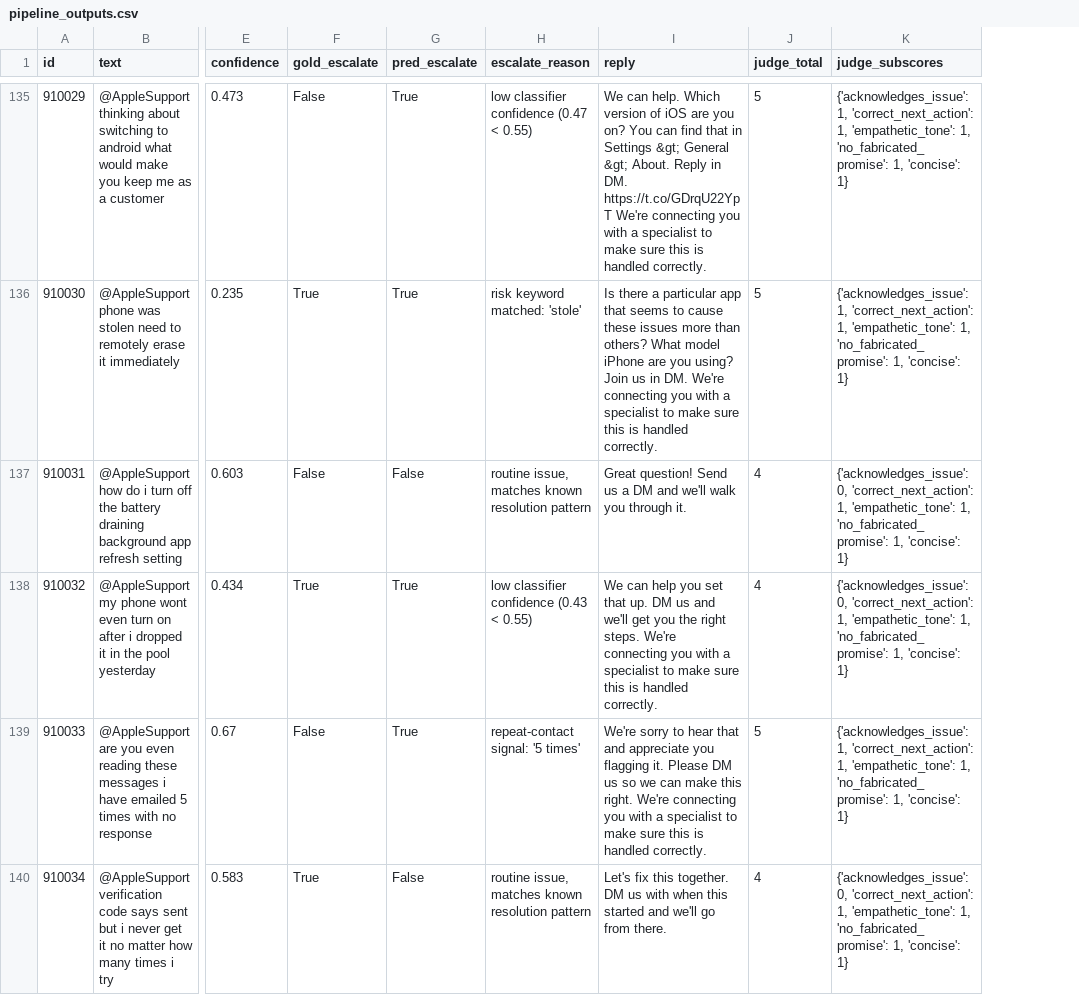
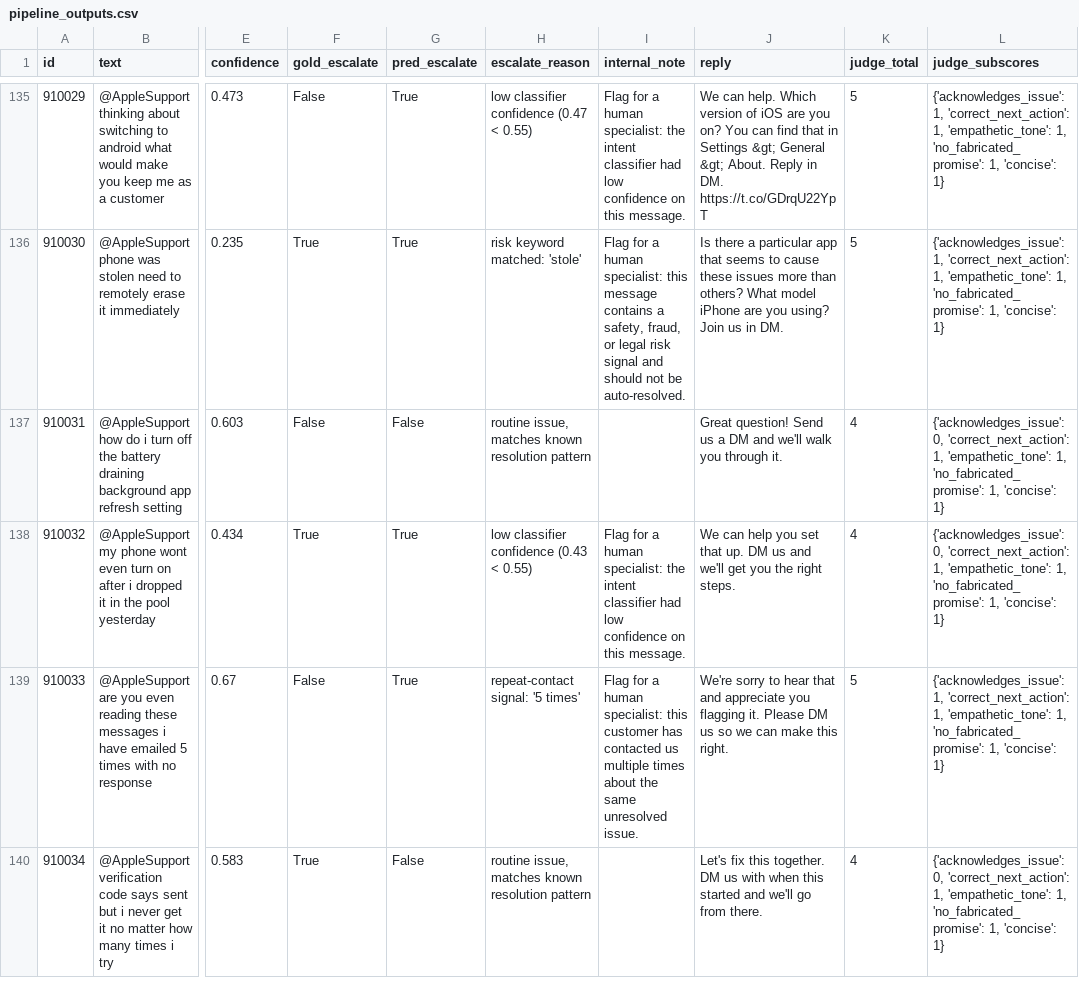
Before and after one commit to HaitaanshDixit/apple-support-agent, a CSV file: eval/pipeline_outputs.csv, drawn as a sheet; only a part is shown, gaps mark what is left out; addresses are those after the commit; the diff covers the shown part only; the diff names each change by its address in the sheet, - before the commit and + after, or states it on an @@ line.

```diff
--- a/eval/pipeline_outputs.csv
+++ b/eval/pipeline_outputs.csv
+column I (internal_note), rows 135-139: Flag for a human specialist: the intent classifier had low confidence on this message. | Flag for a human specialist: this message contains a safety, fraud, or legal risk signal and should not be auto-resolved. |  | Flag for a human specialist: the intent classifier had low confidence on this message. | Flag for a human specialist: this customer has contacted us multiple times about the same unresolved issue.
-J135 (reply): …DM. https://t.co/GDrqU22YpT We're connecting you with a specialist to make sure this is handled correctly.
+J135 (reply): …DM. https://t.co/GDrqU22YpT
-J136 (reply): …in DM. We're connecting you with a specialist to make sure this is handled correctly.
+J136 (reply): …in DM.
-J138 (reply): …right steps. We're connecting you with a specialist to make sure this is handled correctly.
+J138 (reply): …right steps.
-J139 (reply): …this right. We're connecting you with a specialist to make sure this is handled correctly.
+J139 (reply): …this right.
```
Also changed, not shown: 62 edited cells elsewhere in this file, eval/judge_agreement_sample.csv.
